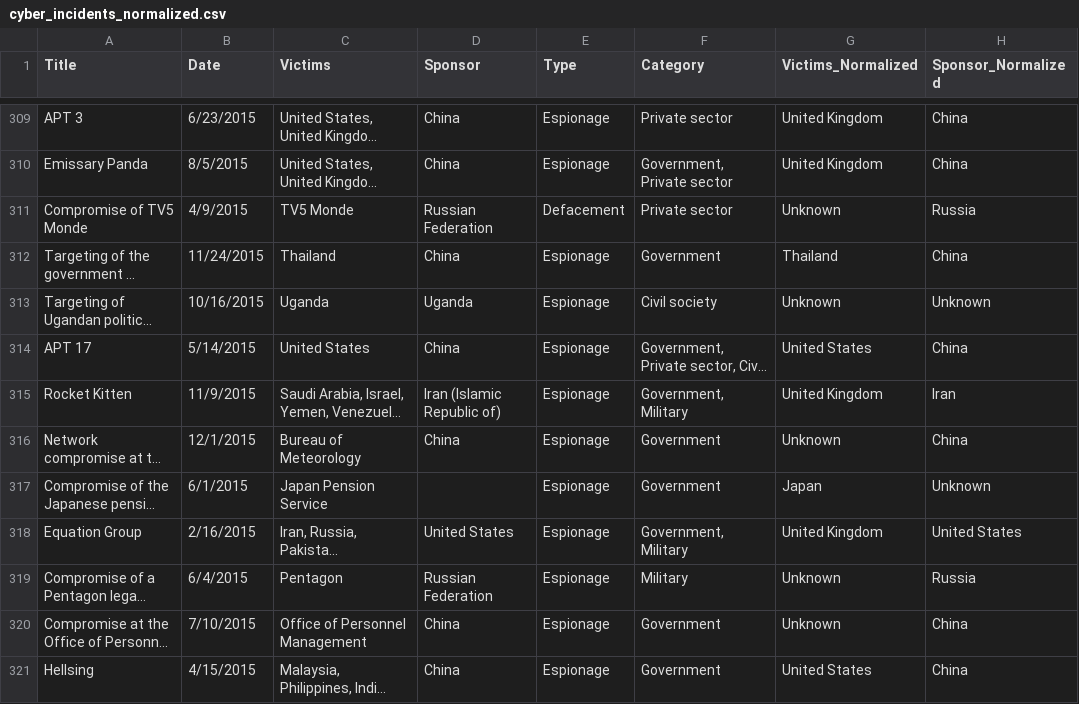
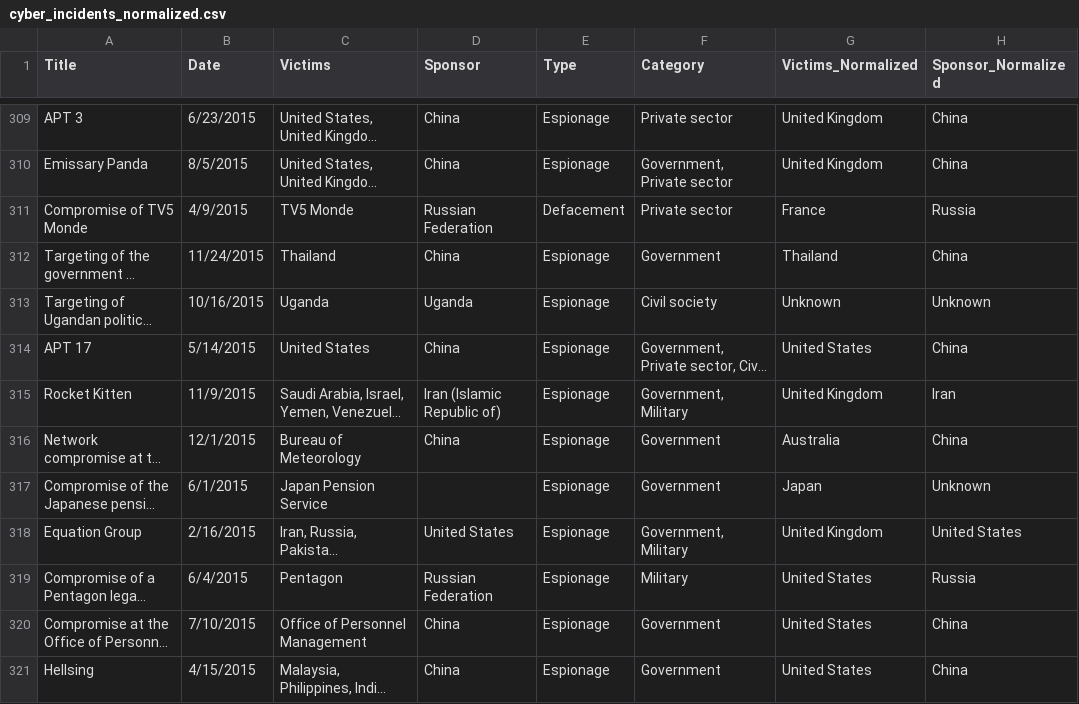
Before and after one commit to DataScience-Golddiggers/Graph-of-America, a CSV file: data/cyber_incidents_normalized.csv, drawn as a sheet; only a part is shown, gaps mark what is left out; long unchanged cells end in …; the diff covers the shown part only; the diff names each change by its address in the sheet, - before the commit and + after, or states it on an @@ line.

```diff
--- a/data/cyber_incidents_normalized.csv
+++ b/data/cyber_incidents_normalized.csv
-G311 (Victims_Normalized): Unknown
+G311 (Victims_Normalized): France
-G316 (Victims_Normalized): Unknown
+G316 (Victims_Normalized): Australia
-G319:G320 (Victims_Normalized): Unknown
+G319:G320 (Victims_Normalized): United States
```
Also changed, not shown: 60 edited cells elsewhere in this file, data/cyber_incidents_centrality.csv, data/cyber_incidents_edge_list.csv, 8 other files.
